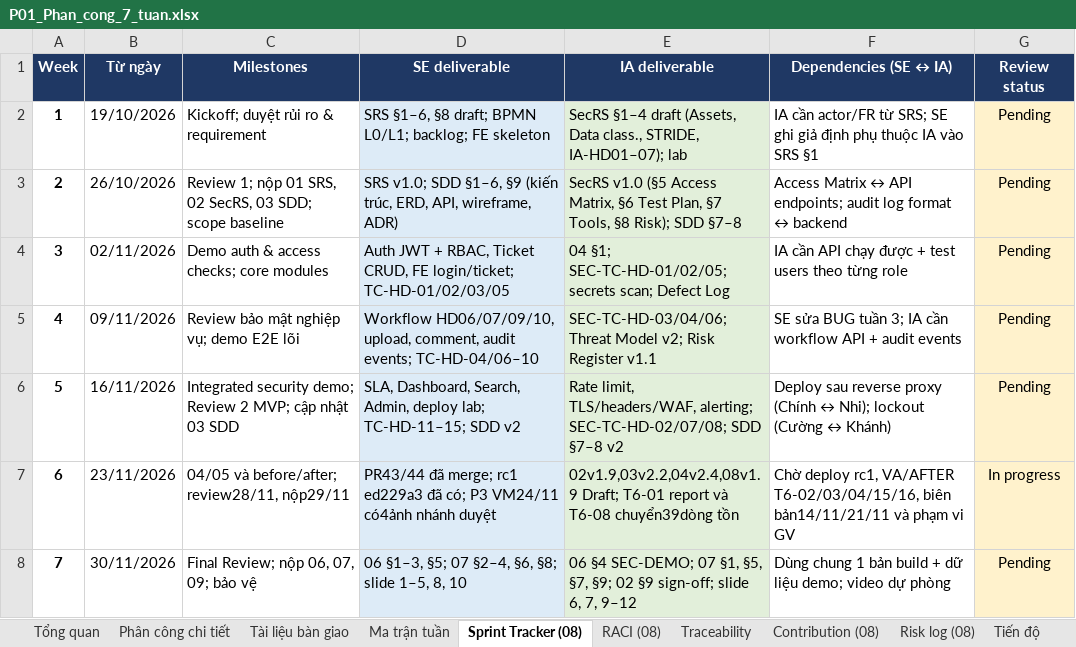
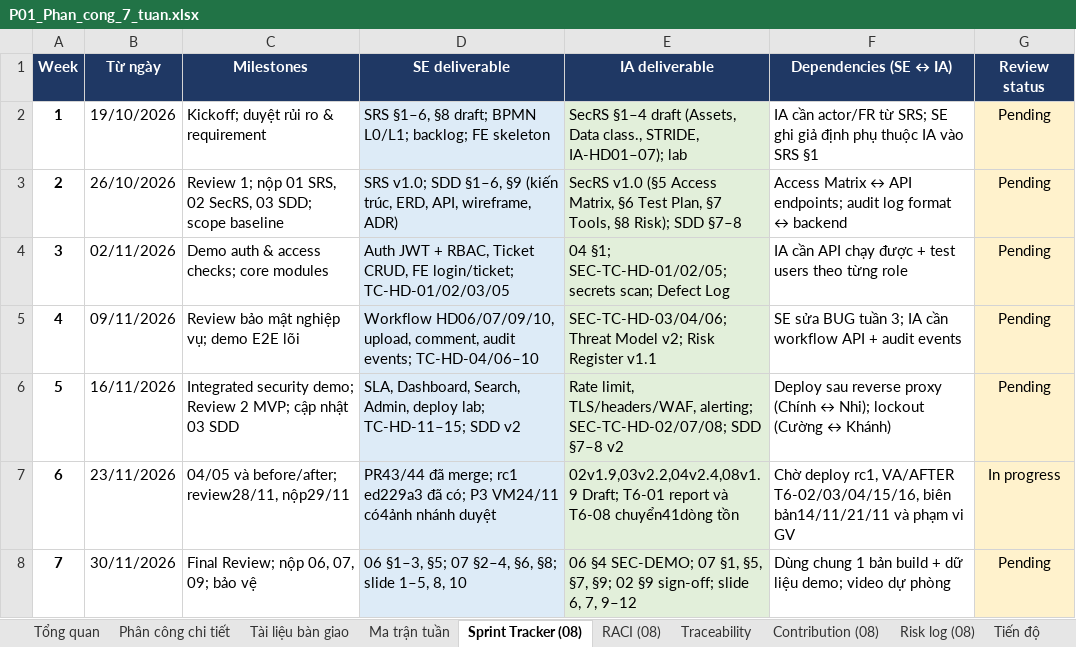
Before and after one commit to Tam3332/P01-IT-Helpdesk, an Excel workbook: docs/P01_Phan_cong_7_tuan.xlsx, sheet Sprint Tracker (08), drawn as a sheet; values as stored, in another font and other column widths than the file's, no borders; the diff names each change by its address in the sheet, - before the commit and + after, or states it on an @@ line.

```diff
--- a/docs/P01_Phan_cong_7_tuan.xlsx (sheet Sprint Tracker (08))
+++ b/docs/P01_Phan_cong_7_tuan.xlsx (sheet Sprint Tracker (08))
-E7 (IA deliverable): …và T6-08 chuyển39dòng tồn
+E7 (IA deliverable): …và T6-08 chuyển41dòng tồn
```
Also changed, not shown: sheet Tiến độ, sheet Phân công chi tiết, 5 other files.
